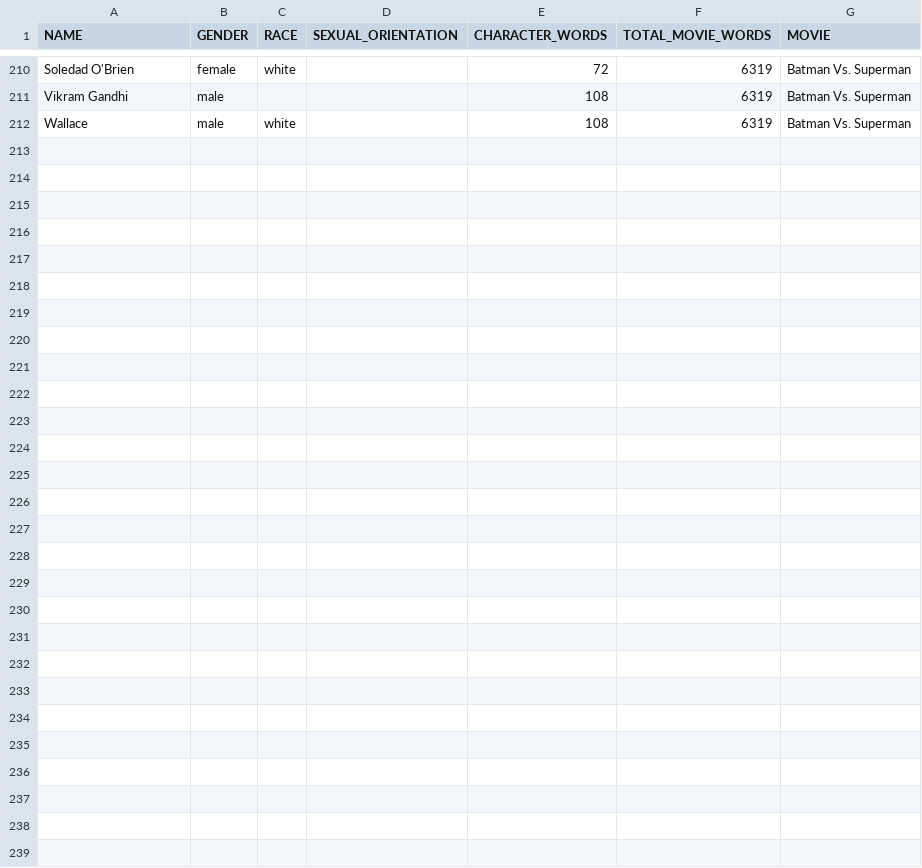
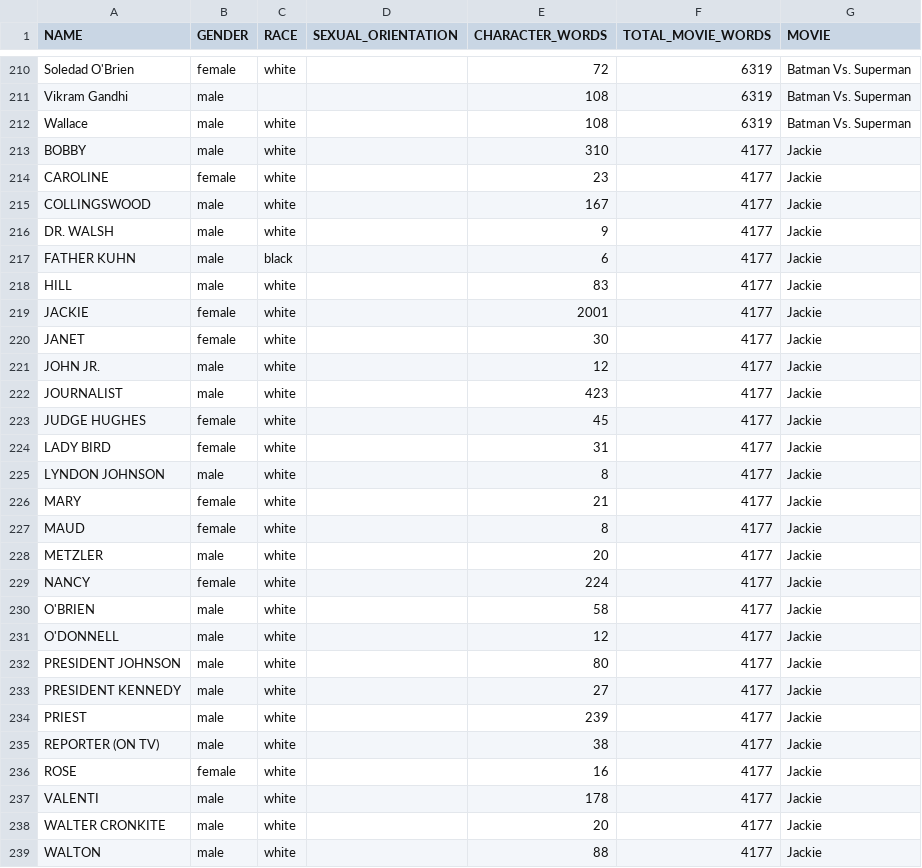
Before and after one commit to clett1/movie-diversity-vis, a CSV file: data/CharacterData.csv, drawn as a sheet; only a part is shown, gaps mark what is left out; the diff names each change by its address in the sheet, - before the commit and + after, or states it on an @@ line.

Commit message:
Add Jackie

```diff
--- a/data/CharacterData.csv
+++ b/data/CharacterData.csv
+row 213: BOBBY | male | white |  | 310 | 4177 | Jackie
+row 214: CAROLINE | female | white |  | 23 | 4177 | Jackie
+row 215: COLLINGSWOOD | male | white |  | 167 | 4177 | Jackie
+row 216: DR. WALSH | male | white |  | 9 | 4177 | Jackie
+row 217: FATHER KUHN | male | black |  | 6 | 4177 | Jackie
+row 218: HILL | male | white |  | 83 | 4177 | Jackie
+row 219: JACKIE | female | white |  | 2001 | 4177 | Jackie
+row 220: JANET | female | white |  | 30 | 4177 | Jackie
+row 221: JOHN JR. | male | white |  | 12 | 4177 | Jackie
+row 222: JOURNALIST | male | white |  | 423 | 4177 | Jackie
+row 223: JUDGE HUGHES | female | white |  | 45 | 4177 | Jackie
+row 224: LADY BIRD | female | white |  | 31 | 4177 | Jackie
+row 225: LYNDON JOHNSON | male | white |  | 8 | 4177 | Jackie
+row 226: MARY | female | white |  | 21 | 4177 | Jackie
+row 227: MAUD | female | white |  | 8 | 4177 | Jackie
+row 228: METZLER | male | white |  | 20 | 4177 | Jackie
+row 229: NANCY | female | white |  | 224 | 4177 | Jackie
+row 230: O'BRIEN | male | white |  | 58 | 4177 | Jackie
+row 231: O'DONNELL | male | white |  | 12 | 4177 | Jackie
+row 232: PRESIDENT JOHNSON | male | white |  | 80 | 4177 | Jackie
+row 233: PRESIDENT KENNEDY | male | white |  | 27 | 4177 | Jackie
+row 234: PRIEST | male | white |  | 239 | 4177 | Jackie
+row 235: REPORTER (ON TV) | male | white |  | 38 | 4177 | Jackie
+row 236: ROSE | female | white |  | 16 | 4177 | Jackie
+row 237: VALENTI | male | white |  | 178 | 4177 | Jackie
+row 238: WALTER CRONKITE | male | white |  | 20 | 4177 | Jackie
+row 239: WALTON | male | white |  | 88 | 4177 | Jackie
```
